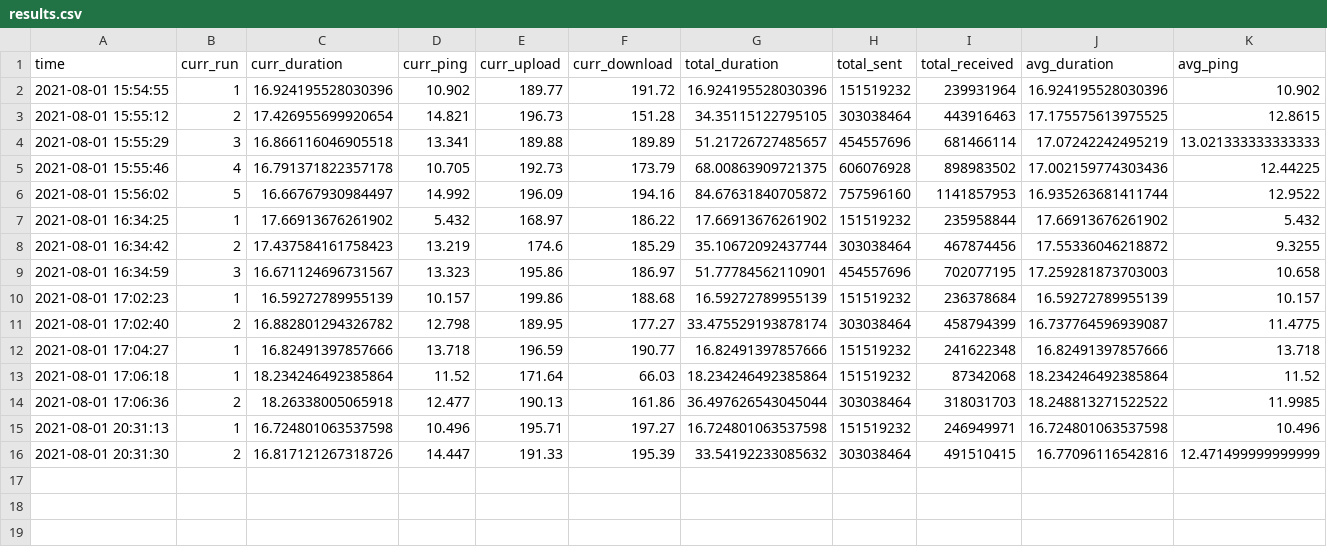
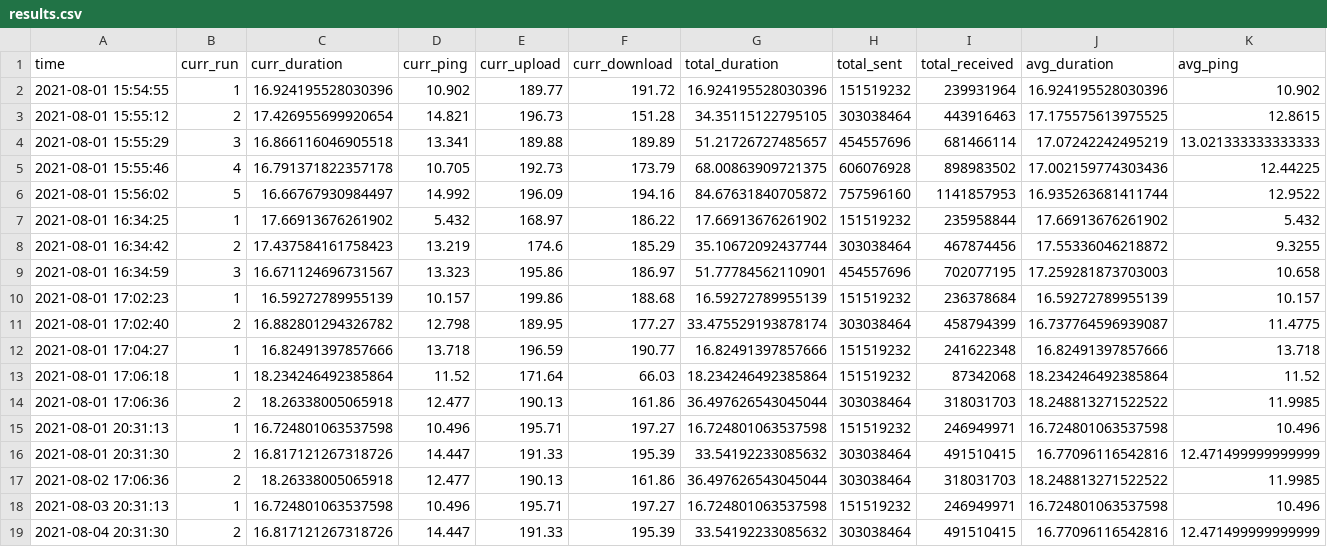
Before and after one commit to spoedvarkie/speedtest_plotter, a CSV file: results.csv, drawn as a sheet; only a part is shown; rows hold the shown columns only; the diff names each change by its address in the sheet, - before the commit and + after, or states it on an @@ line.

Commit message:
main2.py added with plotly.express requirements updated copy pasted some results for more data

```diff
--- a/results.csv
+++ b/results.csv
+row 17: 2021-08-02 17:06:36 | 2 | 18.26338005065918 | 12.477 | 190.13 | 161.86 | 36.497626543045044 | 303038464 | 318031703 | 18.248813271522522 | 11.9985
+row 18: 2021-08-03 20:31:13 | 1 | 16.724801063537598 | 10.496 | 195.71 | 197.27 | 16.724801063537598 | 151519232 | 246949971 | 16.724801063537598 | 10.496
+row 19: 2021-08-04 20:31:30 | 2 | 16.817121267318726 | 14.447 | 191.33 | 195.39 | 33.54192233085632 | 303038464 | 491510415 | 16.77096116542816 | 12.471499999999999
```
Also changed, not shown: 2 other files.
